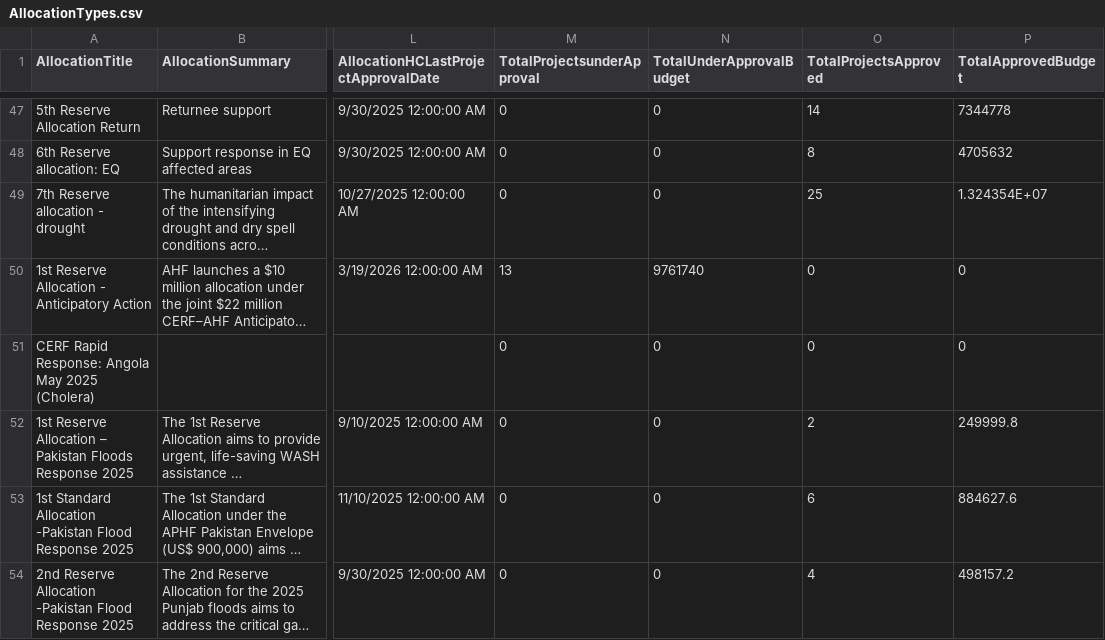
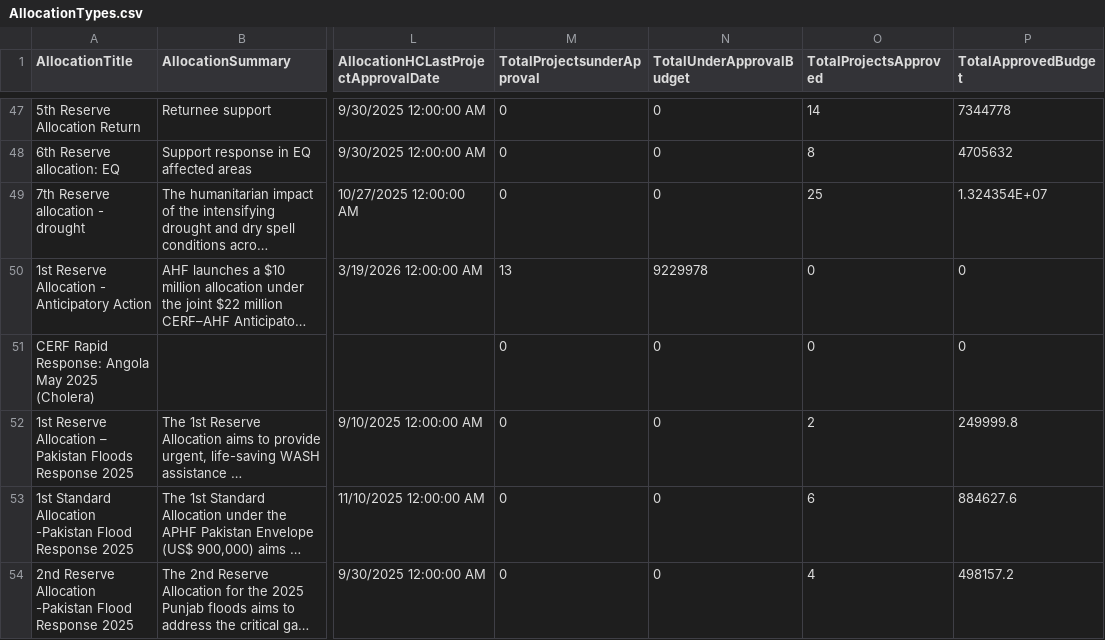
Before and after one commit to CBPFGMS/cbpfgms-data, a CSV file: utils/CBPF_allocations_overview_static/data/AllocationTypes.csv, drawn as a sheet; only a part is shown, gaps mark what is left out; long unchanged cells end in …; the diff covers the shown part only; the diff names each change by its address in the sheet, - before the commit and + after, or states it on an @@ line.

```diff
--- a/utils/CBPF_allocations_overview_static/data/AllocationTypes.csv
+++ b/utils/CBPF_allocations_overview_static/data/AllocationTypes.csv
-N50 (TotalUnderApprovalBudget): 9761740
+N50 (TotalUnderApprovalBudget): 9229978
```
Also changed, not shown: 21 edited cells elsewhere in this file, utils/CBPF_allocations_overview_static/data/ProjectSummaryAggV2_2015.csv, utils/CBPF_allocations_overview_static/data/ProjectSummaryV2_2024.csv, 9 other files.
